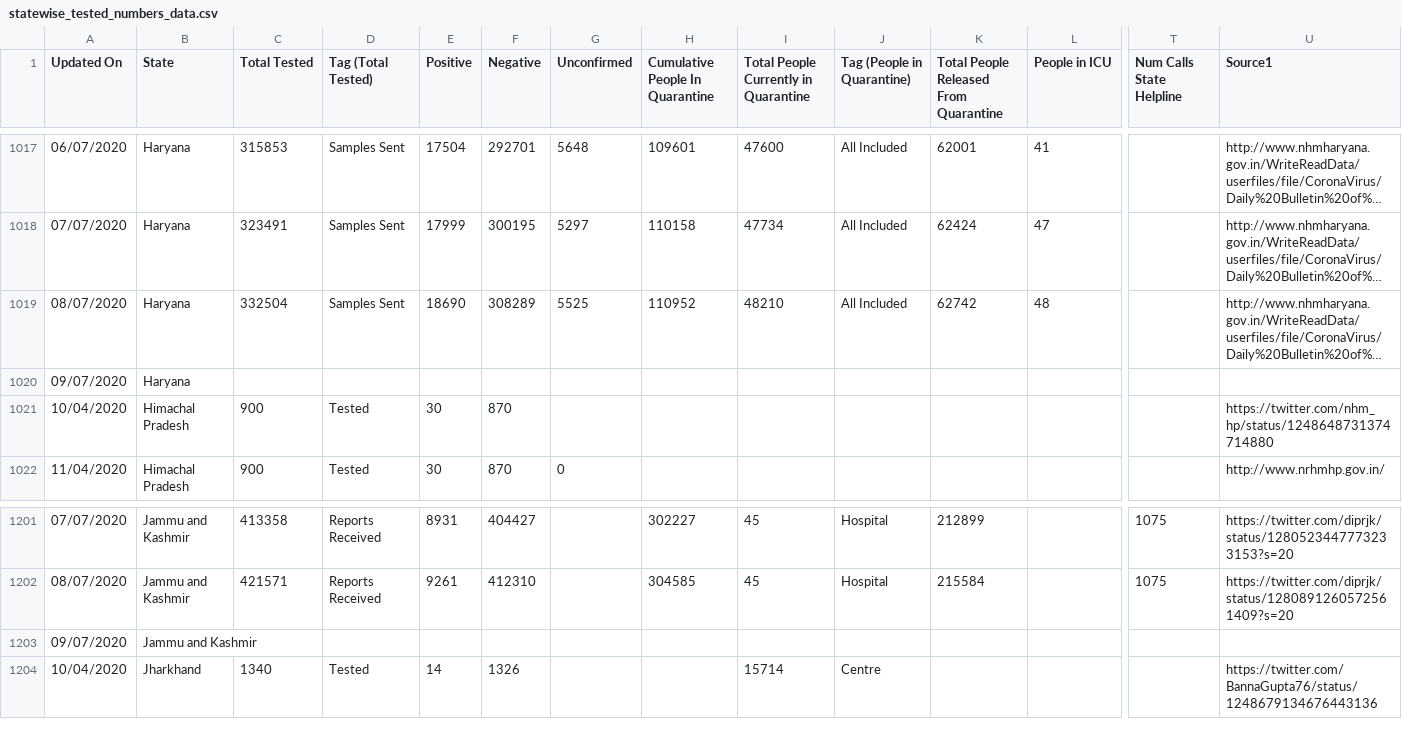
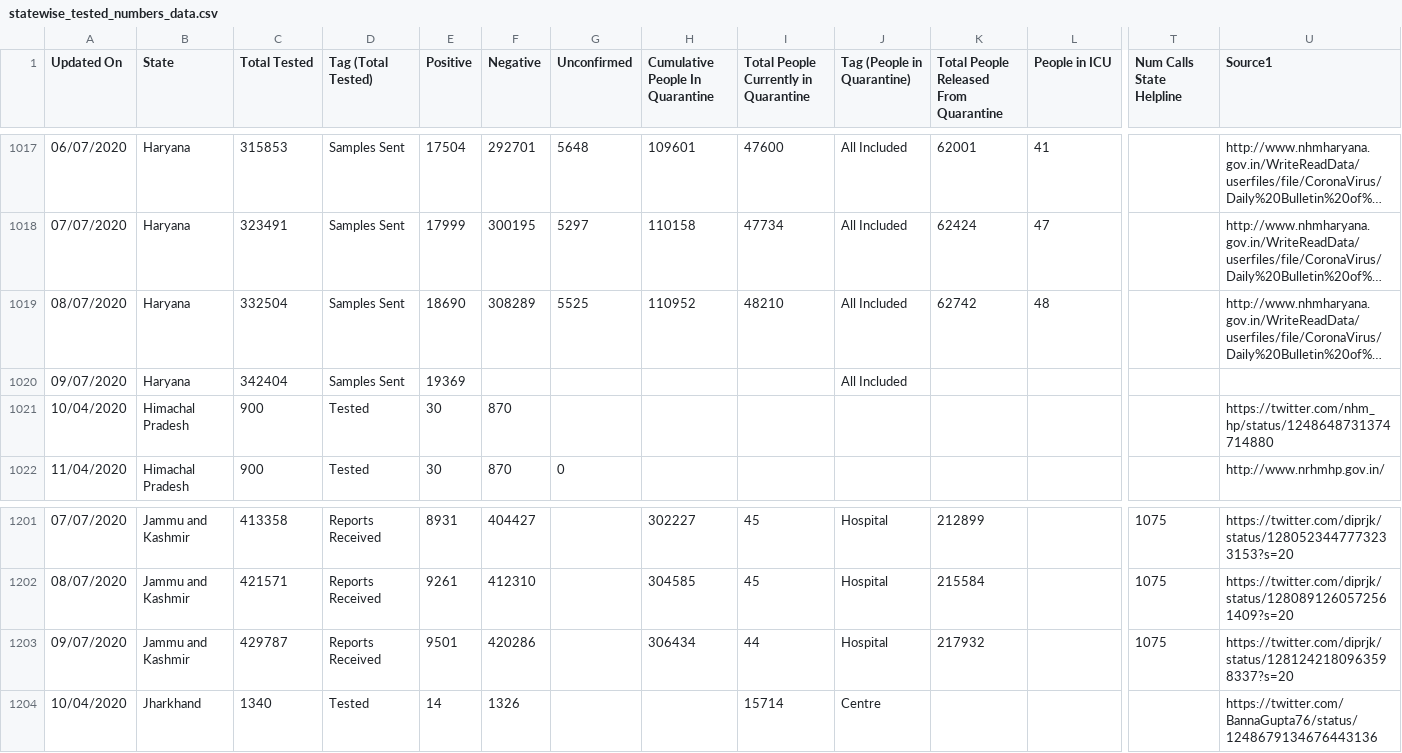
Before and after one commit to maaz619/api, a CSV file: csv/2020-07-09/statewise_tested_numbers_data.csv, drawn as a sheet; only a part is shown, gaps mark what is left out; long unchanged cells end in …; removed rows and columns are numbered as before the commit, all else as after; rows hold the shown columns only; the diff names each change by its address in the sheet, - before the commit and + after, or states it on an @@ line.

Commit message:
data updated on - Thu Jul  9 16:12:35 UTC 2020

```diff
--- a/csv/2020-07-09/statewise_tested_numbers_data.csv
+++ b/csv/2020-07-09/statewise_tested_numbers_data.csv
-row 1020: 09/07/2020 | Haryana
+row 1020: 09/07/2020 | Haryana | 342404 | Samples Sent | 19369 |  |  |  |  | All Included
-row 1203: 09/07/2020 | Jammu and Kashmir
+row 1203: 09/07/2020 | Jammu and Kashmir | 429787 | Reports Received | 9501 | 420286 |  | 306434 | 44 | Hospital | 217932 |  | 1075 | https://twitter.com/diprjk/status/1281242180963598337?s=20
```
Also changed, not shown: csv/2020-07-09/district_wise.csv, csv/2020-07-09/state_wise.csv, 56 other files.
